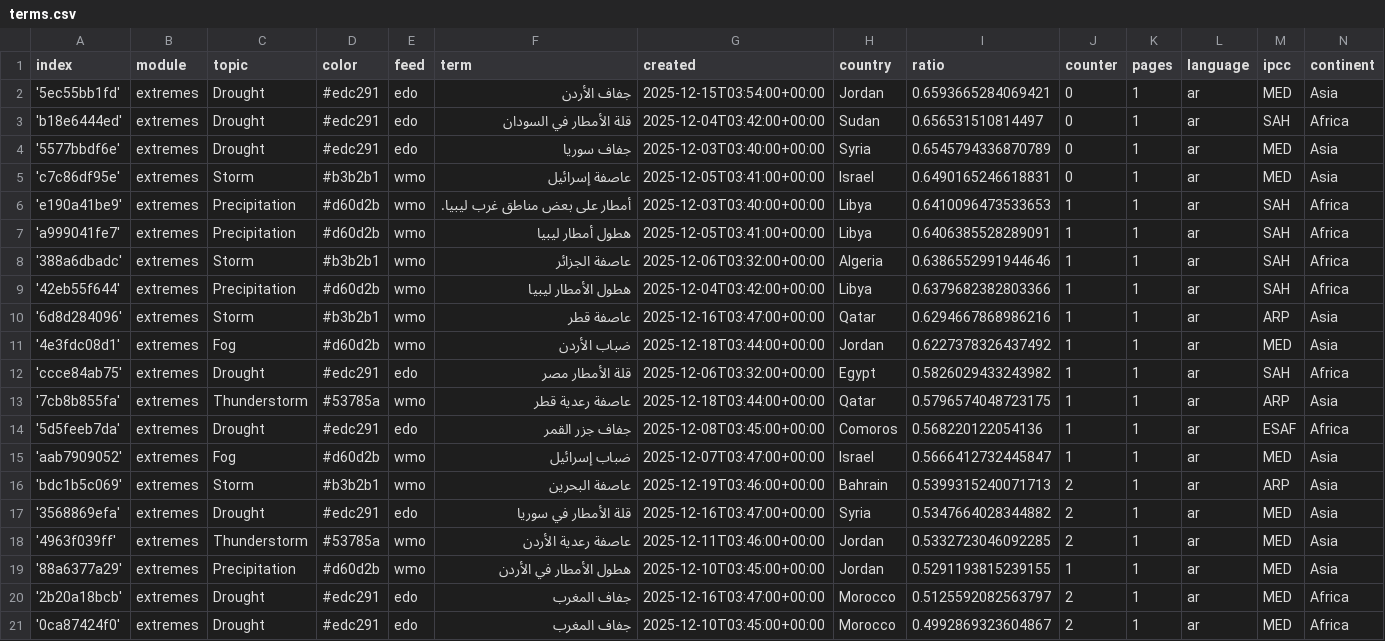
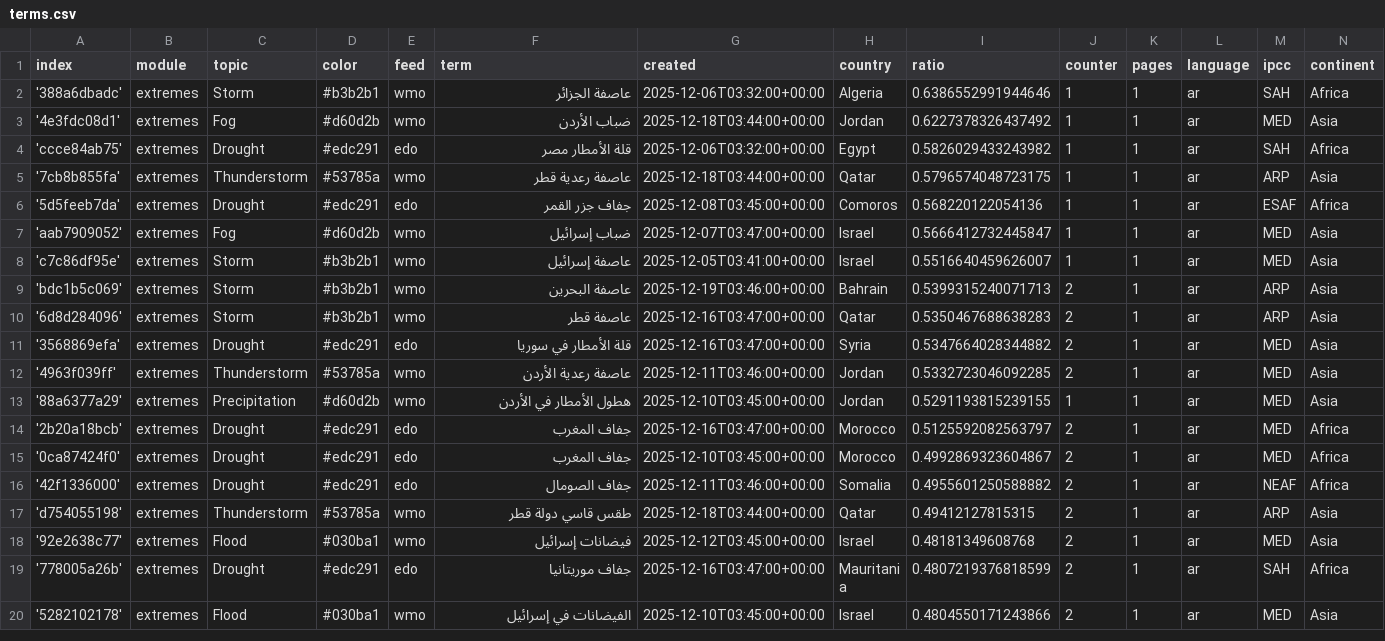
Before and after one commit to MarcoL95-News25/ArabianExtremes, a CSV file: terms.csv, drawn as a sheet; only a part is shown; the shorter side is filled out with more unchanged rows.

Commit message:
Commit from GitHub Actions (harvest:0.0)

```diff
--- a/terms.csv
+++ b/terms.csv
@@ -1,11 +1,3 @@
 index,module,topic,color,feed,term,created,country,ratio,counter,pages,language,ipcc,continent
-'5ec55bb1fd',extremes,Drought,#edc291,edo,جفاف الأردن,2025-12-15T03:54:00+00:00,Jordan,0.6593665284069421,0,1,ar,MED,Asia
-'b18e6444ed',extremes,Drought,#edc291,edo,قلة الأمطار في السودان,2025-12-04T03:42:00+00:00,Sudan,0.656531510814497,0,1,ar,SAH,Africa
-'5577bbdf6e',extremes,Drought,#edc291,edo,جفاف سوريا,2025-12-03T03:40:00+00:00,Syria,0.6545794336870789,0,1,ar,MED,Asia
-'c7c86df95e',extremes,Storm,#b3b2b1,wmo,عاصفة إسرائيل,2025-12-05T03:41:00+00:00,Israel,0.6490165246618831,0,1,ar,MED,Asia
-'e190a41be9',extremes,Precipitation,#d60d2b,wmo,أمطار على بعض مناطق غرب ليبيا.,2025-12-03T03:40:00+00:00,Libya,0.6410096473533653,1,1,ar,SAH,Africa
-'a999041fe7',extremes,Precipitation,#d60d2b,wmo,هطول أمطار ليبيا,2025-12-05T03:41:00+00:00,Libya,0.6406385528289091,1,1,ar,SAH,Africa
 '388a6dbadc',extremes,Storm,#b3b2b1,wmo,عاصفة الجزائر,2025-12-06T03:32:00+00:00,Algeria,0.6386552991944646,1,1,ar,SAH,Africa
-'42eb55f644',extremes,Precipitation,#d60d2b,wmo,هطول الأمطار ليبيا,2025-12-04T03:42:00+00:00,Libya,0.6379682382803366,1,1,ar,SAH,Africa
-'6d8d284096',extremes,Storm,#b3b2b1,wmo,عاصفة قطر,2025-12-16T03:47:00+00:00,Qatar,0.6294667868986216,1,1,ar,ARP,Asia
 '4e3fdc08d1',extremes,Fog,#d60d2b,wmo,ضباب الأردن,2025-12-18T03:44:00+00:00,Jordan,0.6227378326437492,1,1,ar,MED,Asia
@@ -15,3 +7,5 @@ index,module,topic,color,feed,term,created,country,ratio,counter,pages,language,
 'aab7909052',extremes,Fog,#d60d2b,wmo,ضباب إسرائيل,2025-12-07T03:47:00+00:00,Israel,0.5666412732445847,1,1,ar,MED,Asia
+'c7c86df95e',extremes,Storm,#b3b2b1,wmo,عاصفة إسرائيل,2025-12-05T03:41:00+00:00,Israel,0.5516640459626007,1,1,ar,MED,Asia
 'bdc1b5c069',extremes,Storm,#b3b2b1,wmo,عاصفة البحرين,2025-12-19T03:46:00+00:00,Bahrain,0.5399315240071713,2,1,ar,ARP,Asia
+'6d8d284096',extremes,Storm,#b3b2b1,wmo,عاصفة قطر,2025-12-16T03:47:00+00:00,Qatar,0.5350467688638283,2,1,ar,ARP,Asia
 '3568869efa',extremes,Drought,#edc291,edo,قلة الأمطار في سوريا,2025-12-16T03:47:00+00:00,Syria,0.5347664028344882,2,1,ar,MED,Asia
```
